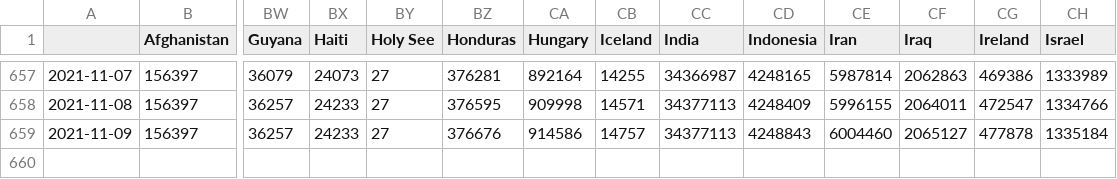
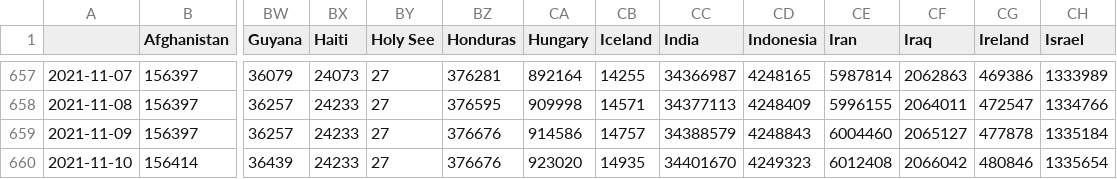
Before and after one commit to BrianLDev/Covid19_Analytics, a CSV file: Datasets/JH/jh_hist_countries_cases.csv, drawn as a sheet; only a part is shown, gaps mark what is left out; rows hold the shown columns only; the diff names each change by its address in the sheet, - before the commit and + after, or states it on an @@ line.

```diff
--- a/Datasets/JH/jh_hist_countries_cases.csv
+++ b/Datasets/JH/jh_hist_countries_cases.csv
-CC659 (India): 34377113
+CC659 (India): 34388579
+row 660: 2021-11-10 | 156414 | 36439 | 24233 | 27 | 376676 | 923020 | 14935 | 34401670 | 4249323 | 6012408 | 2066042 | 480846 | 1335654
```
Also changed, not shown: Datasets/JH/jh_hist_countries_deaths.csv, Datasets/JH/jh_hist_usstates_cases_pct.csv, 19 other files.
